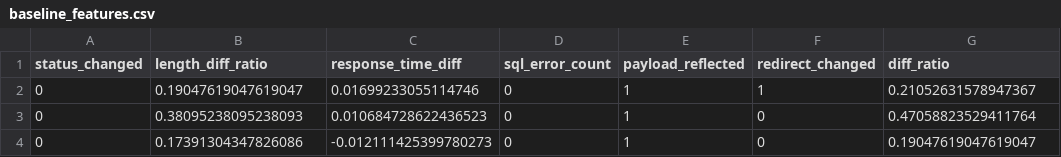
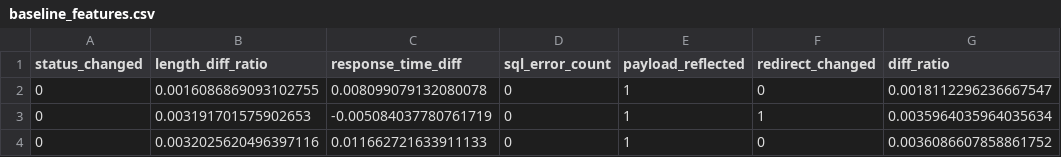
Before and after one commit to Eraianbu-Damodharan/ORIGIN, a CSV file: aegis_hybrid/data/baseline_features.csv, drawn as a sheet.

```diff
--- a/aegis_hybrid/data/baseline_features.csv
+++ b/aegis_hybrid/data/baseline_features.csv
@@ -1,4 +1,4 @@
 status_changed,length_diff_ratio,response_time_diff,sql_error_count,payload_reflected,redirect_changed,diff_ratio
-0,0.19047619047619047,0.01699233055114746,0,1,1,0.21052631578947367
-0,0.38095238095238093,0.010684728622436523,0,1,0,0.47058823529411764
-0,0.17391304347826086,-0.012111425399780273,0,1,0,0.19047619047619047
+0,0.0016086869093102755,0.008099079132080078,0,1,0,0.0018112296236667547
+0,0.003191701575902653,-0.005084037780761719,0,1,1,0.0035964035964035634
+0,0.0032025620496397116,0.011662721633911133,0,1,0,0.0036086607858861752
```
Also changed, not shown: aegis_hybrid/app/data/baseline_features.csv, 4 other files.
